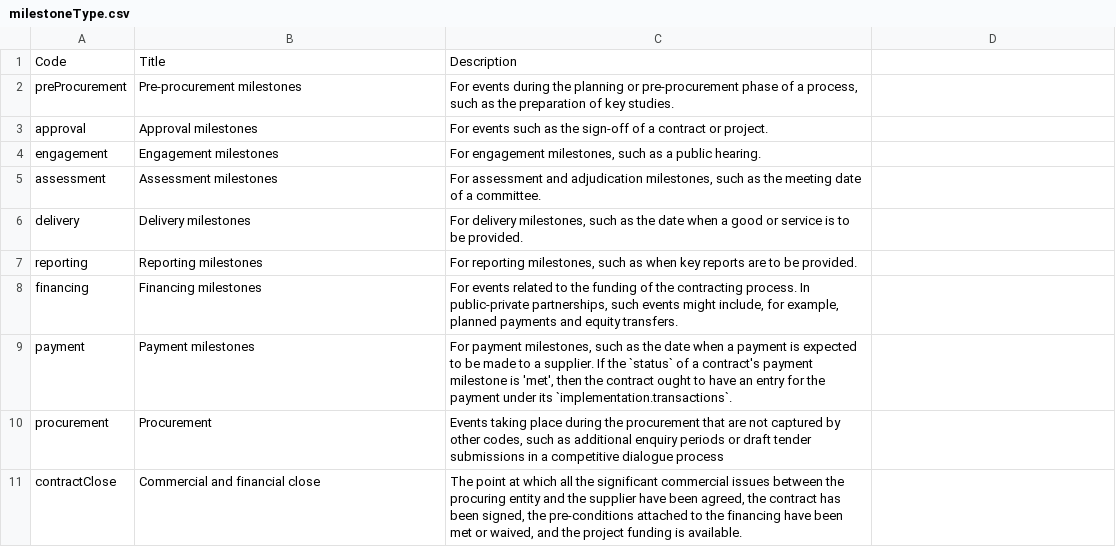
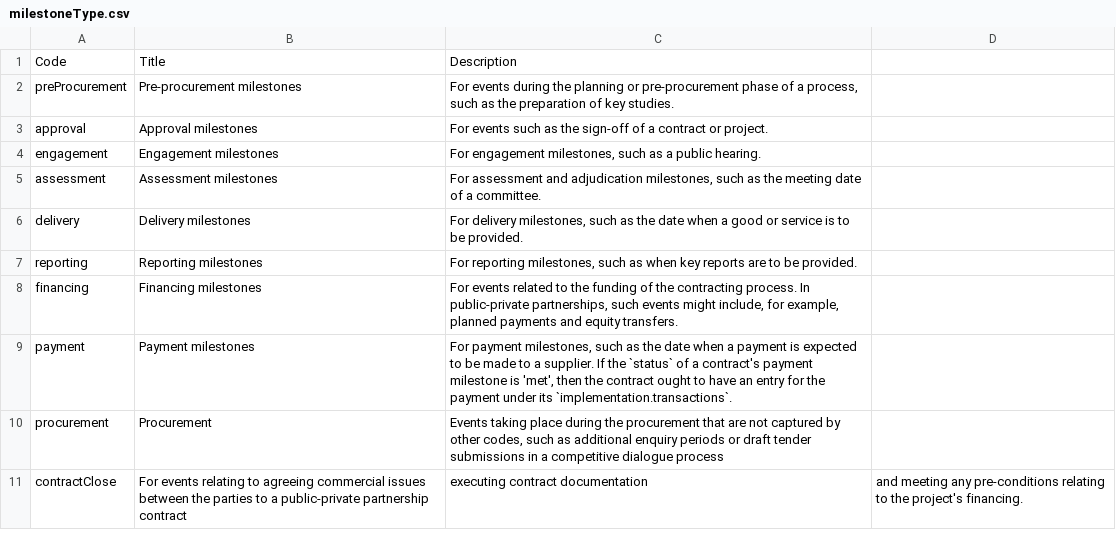
Before and after one commit to open-contracting/standard, a CSV file: schema/codelists/milestoneType.csv, drawn as a sheet.

Commit message:
Improve the definition of contractClose, detail changelog

```diff
--- a/schema/codelists/milestoneType.csv
+++ b/schema/codelists/milestoneType.csv
@@ -10,2 +10,2 @@ payment,Payment milestones,"For payment milestones, such as the date when a paym
 procurement,Procurement,"Events taking place during the procurement that are not captured by other codes, such as additional enquiry periods or draft tender submissions in a competitive dialogue process"
-contractClose,Commercial and financial close,"The point at which all the significant commercial issues between the procuring entity and the supplier have been agreed, the contract has been signed, the pre-conditions attached to the financing have been met or waived, and the project funding is available."
+contractClose, For events relating to agreeing commercial issues between the parties to a public-private partnership contract, executing contract documentation, and meeting any pre-conditions relating to the project's financing.
```
Also changed, not shown: 1 other file.
